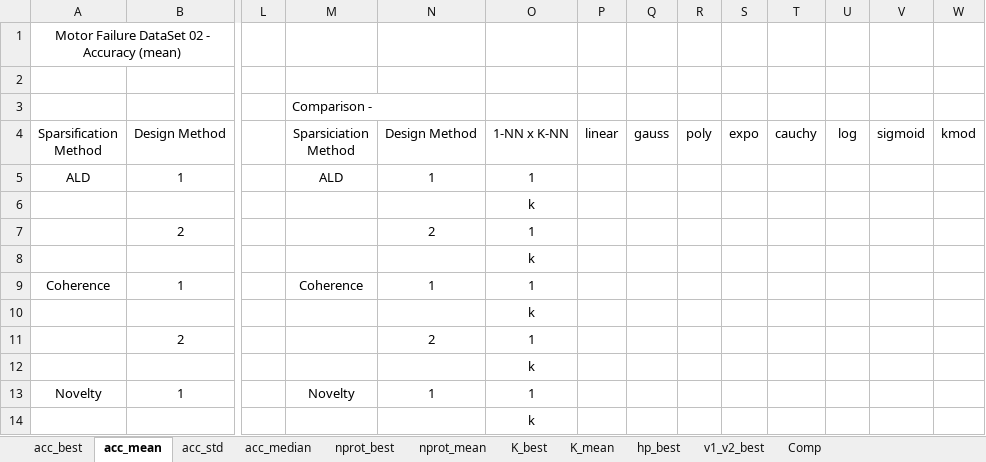
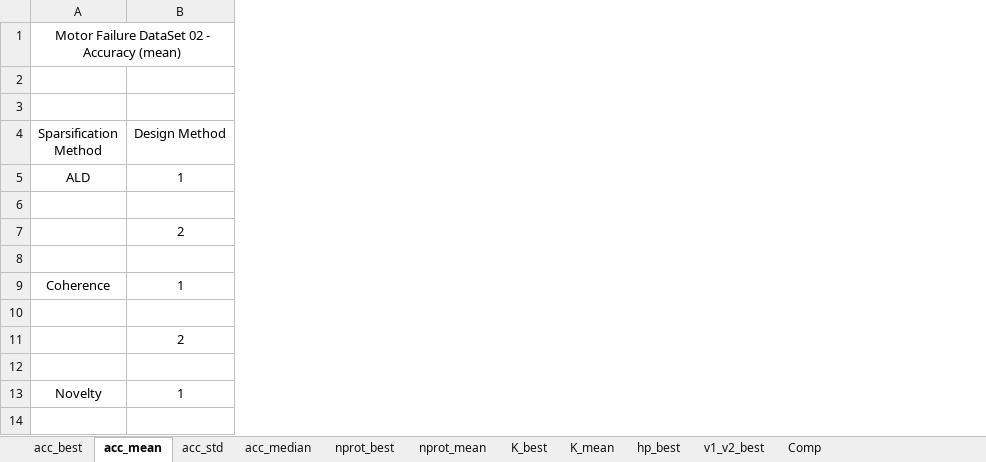
Before and after one commit to davidcoelho89/Matlab-MLTool-fp, an Excel workbook: results_analysis/spark_motorFailure_02_hold_01.xlsx, sheet acc_mean, drawn as a sheet; only a part is shown, gaps mark what is left out; values as stored, in another font and other column widths than the file's, no borders; the diff names each change by its address in the sheet, - before the commit and + after, or states it on an @@ line.

```diff
--- a/results_analysis/spark_motorFailure_02_hold_01.xlsx (sheet acc_mean)
+++ b/results_analysis/spark_motorFailure_02_hold_01.xlsx (sheet acc_mean)
-column L, empty
-column M (Sparsiciation Method), row 3: Comparison -; rows 5-13: ALD |  |  |  | Coherence |  |  |  | Novelty
-column N (Design Method), rows 5-13: 1 |  | 2 |  | 1 |  | 2 |  | 1
-column O (1-NN x K-NN), rows 5-14: 1 | k | 1 | k | 1 | k | 1 | k | 1 | k
-column P (linear), empty
-column Q (gauss), empty
-column R (poly), empty
-column S (expo), empty
-column T (cauchy), empty
-column U (log), empty
-column V (sigmoid), empty
-column W (kmod), empty
```
Also changed, not shown: results_analysis/spark_cervicalCancer_02_hold_02_best.xlsx, results_analysis/spark_vertebralColum_02_hold_01.xlsx, 2 other files.
